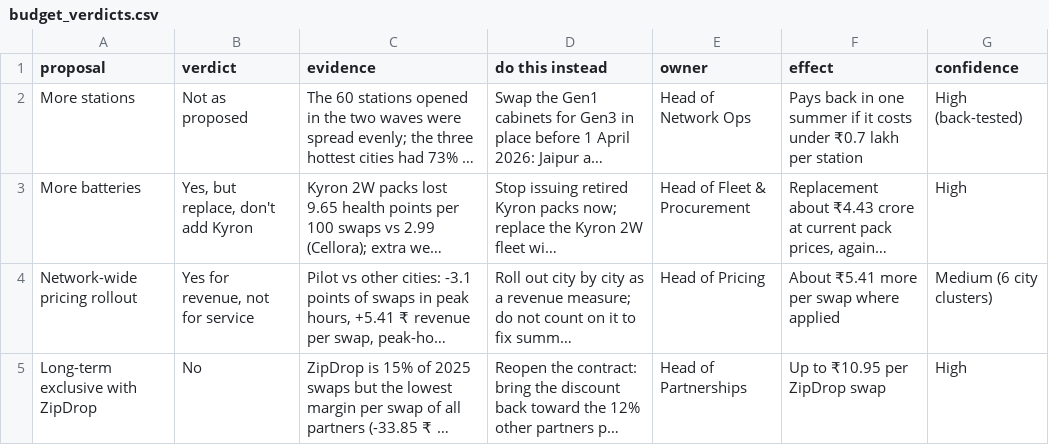
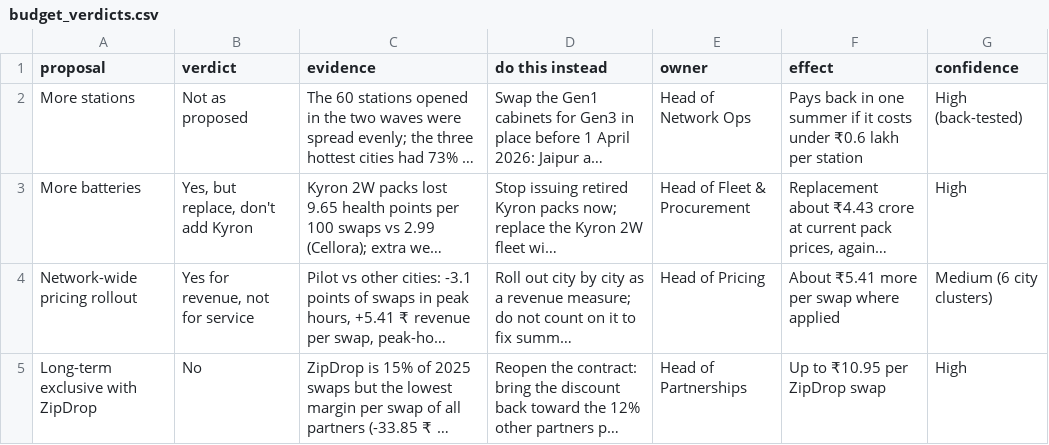
Before and after one commit to kinnuworks/next-april, a CSV file: outputs/budget_verdicts.csv, drawn as a sheet; long unchanged cells end in …; the diff names each change by its address in the sheet, - before the commit and + after, or states it on an @@ line.

Commit message:
Size the cabinet upgrade from Gen3 rates in the same city; driver table; failure definitions; chart descriptions

```diff
--- a/outputs/budget_verdicts.csv
+++ b/outputs/budget_verdicts.csv
-F2 (effect): …costs under ₹0.7 lakh per…
+F2 (effect): …costs under ₹0.6 lakh per…
```
Also changed, not shown: 9 other files.
